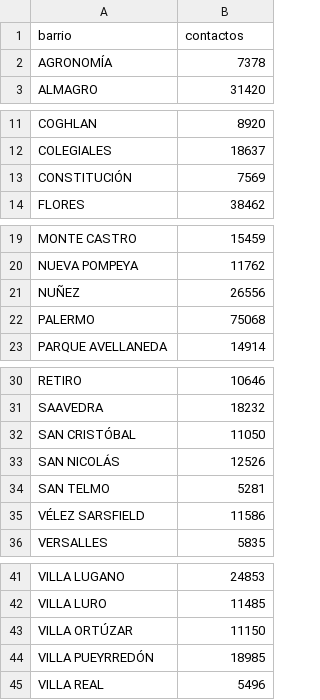
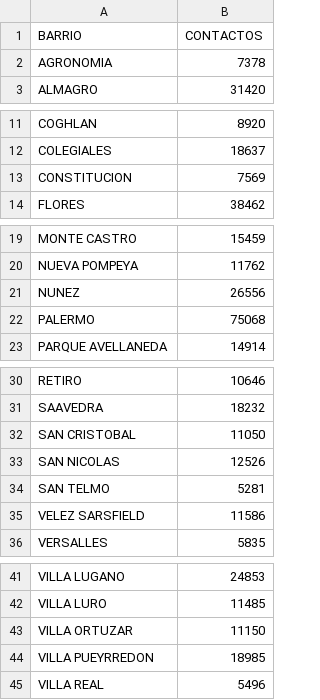
Before and after one commit to bitsandbricks/bitsandbricks.github.io, a CSV file: data/gcba_suaci_2018.csv, drawn as a sheet; only a part is shown, gaps mark what is left out.

Commit message:
Blog update

```diff
--- a/data/gcba_suaci_2018.csv
+++ b/data/gcba_suaci_2018.csv
@@ -1,3 +1,3 @@
-barrio,contactos
-AGRONOMÍA,7378
+BARRIO,CONTACTOS
+AGRONOMIA,7378
 ALMAGRO,31420
@@ -12,3 +12,3 @@ COGHLAN,8920
 COLEGIALES,18637
-CONSTITUCIÓN,7569
+CONSTITUCION,7569
 FLORES,38462
@@ -20,3 +20,3 @@ MONTE CASTRO,15459
 NUEVA POMPEYA,11762
-NUÑEZ,26556
+NUNEZ,26556
 PALERMO,75068
@@ -31,6 +31,6 @@ RETIRO,10646
 SAAVEDRA,18232
-SAN CRISTÓBAL,11050
-SAN NICOLÁS,12526
+SAN CRISTOBAL,11050
+SAN NICOLAS,12526
 SAN TELMO,5281
-VÉLEZ SARSFIELD,11586
+VELEZ SARSFIELD,11586
 VERSALLES,5835
@@ -42,4 +42,4 @@ VILLA LUGANO,24853
 VILLA LURO,11485
-VILLA ORTÚZAR,11150
-VILLA PUEYRREDÓN,18985
+VILLA ORTUZAR,11150
+VILLA PUEYRREDON,18985
 VILLA REAL,5496
```
